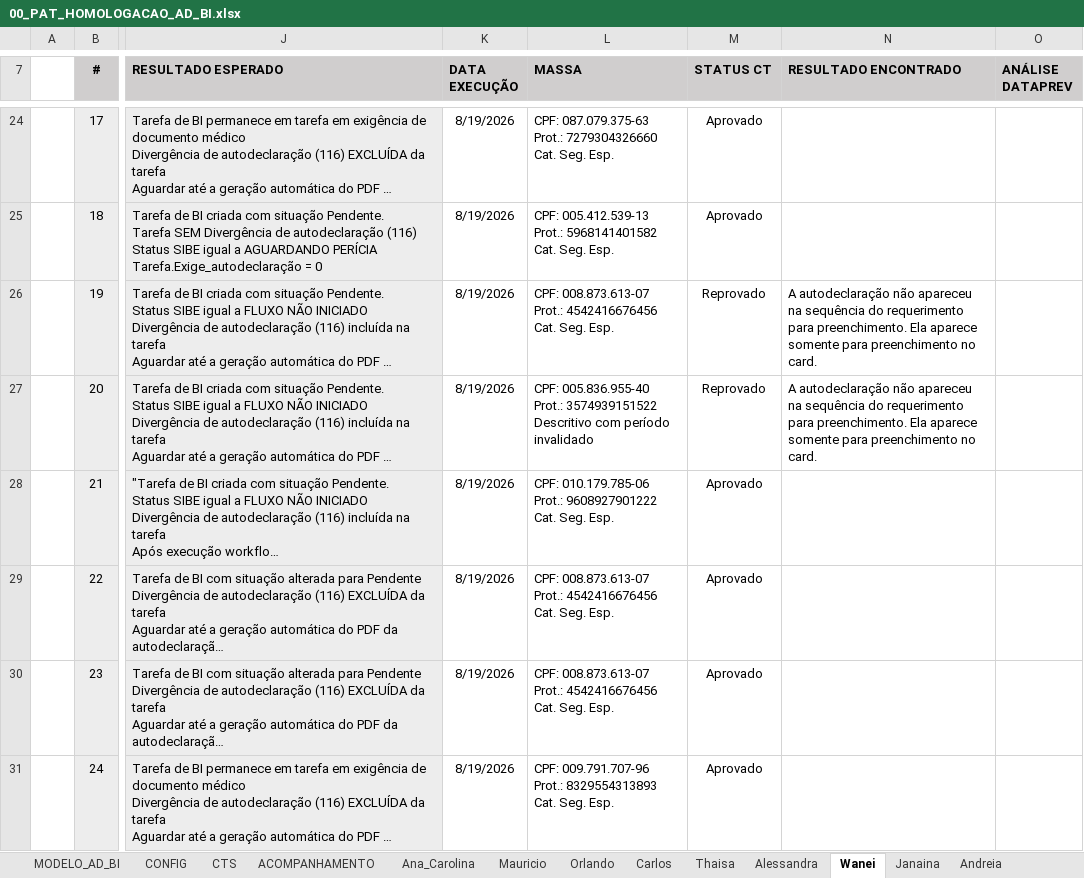
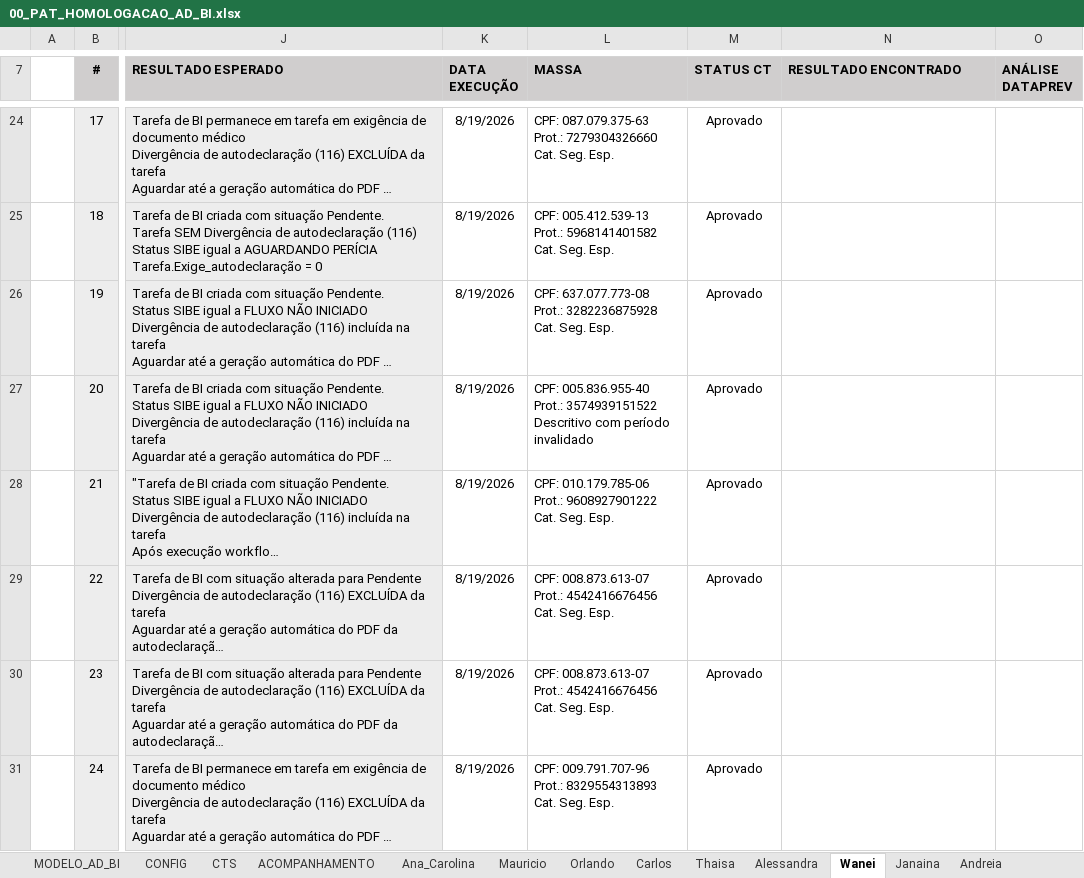
Before and after one commit to thiagopb12-max/painel-homologacao-caf, an Excel workbook: fluxo-integrado/00_PAT_HOMOLOGACAO_AD_BI.xlsx, sheet Wanei, drawn as a sheet; only a part is shown, gaps mark what is left out; long unchanged cells end in …; values as stored, in another font and other column widths than the file's, no borders; conditional formats and table styles not drawn; ↵ is a line break in a cell; the diff covers the shown part only; the diff names each change by its address in the sheet, - before the commit and + after, or states it on an @@ line.

```diff
--- a/fluxo-integrado/00_PAT_HOMOLOGACAO_AD_BI.xlsx (sheet Wanei)
+++ b/fluxo-integrado/00_PAT_HOMOLOGACAO_AD_BI.xlsx (sheet Wanei)
-L26 (MASSA): CPF: 008.873.613-07 ↵ Prot.: 4542416676456 ↵ Cat. Seg.…
+L26 (MASSA): CPF: 637.077.773-08 ↵ Prot.: 3282236875928 ↵ Cat. Seg.…
-M26:M27 (STATUS CT): Reprovado
+M26:M27 (STATUS CT): Aprovado
-N26:N27 (RESULTADO ENCONTRADO): A autodeclaração não apareceu na sequência do requerimento para preenchimento. Ela aparece somente para preenchimento no card.
+N26:N27 (RESULTADO ENCONTRADO): (empty)
```
Also changed, not shown: 12 edited cells elsewhere in this sheet, sheet ACOMPANHAMENTO, sheet Carlos, sheet Ana_Carolina, sheet Mauricio, sheet Andreia, sheet Janaina, 5 other files.
